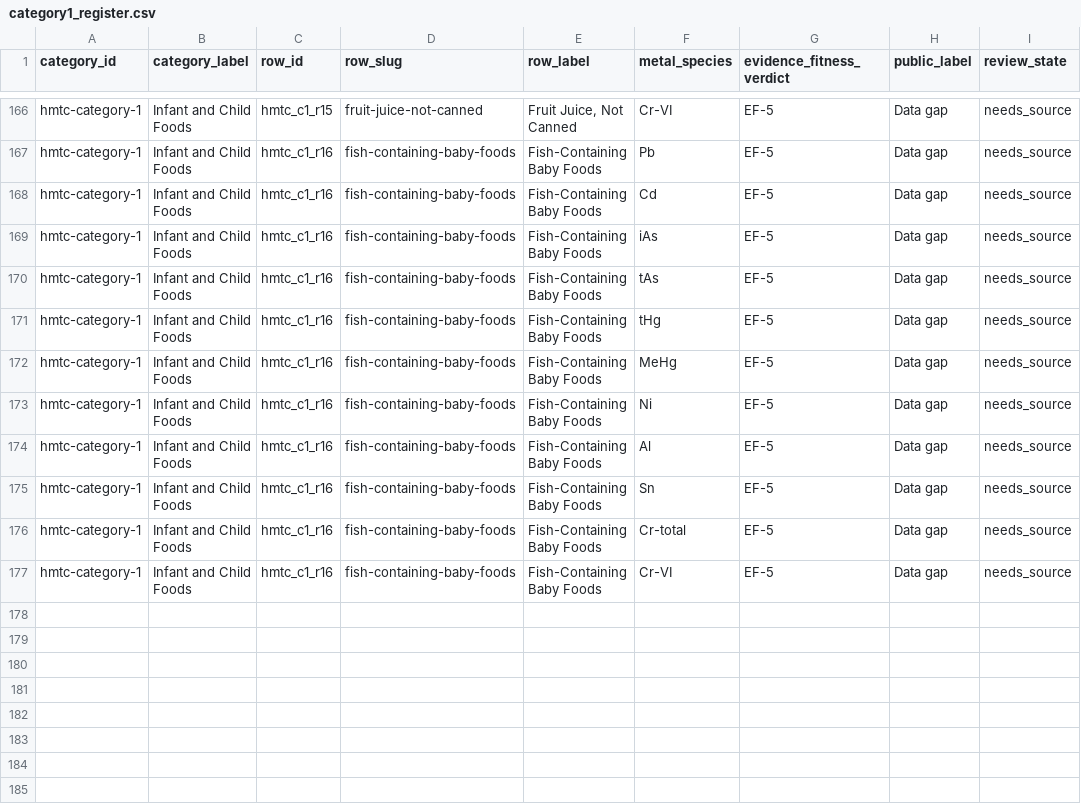
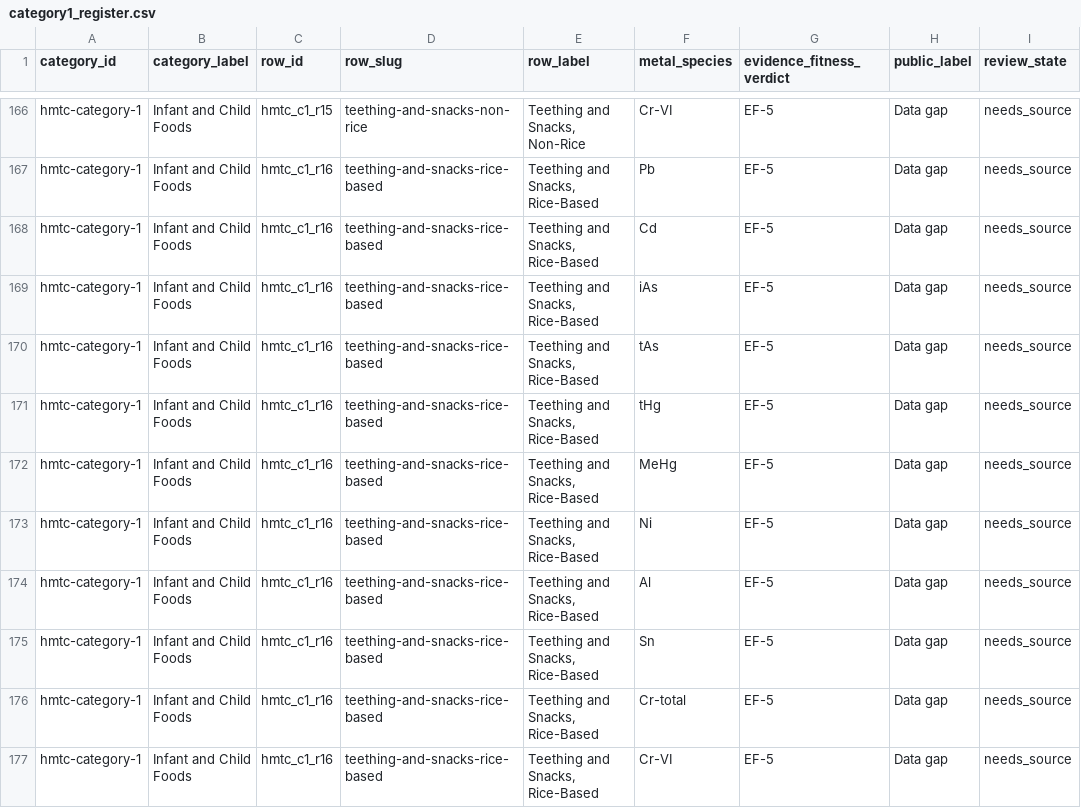
Before and after one commit to paleofoundation/heavymetalindex, a CSV file: data/evidence/category1_register.csv, drawn as a sheet; only a part is shown, gaps mark what is left out; the diff covers the shown part only; the diff names each change by its address in the sheet, - before the commit and + after, or states it on an @@ line.

Commit message:
Ingest FDA infant formula and baby food evidence

```diff
--- a/data/evidence/category1_register.csv
+++ b/data/evidence/category1_register.csv
-D166 (row_slug): fruit-juice-not-canned
+D166 (row_slug): teething-and-snacks-non-rice
-E166 (row_label): Fruit Juice, Not Canned
+E166 (row_label): Teething and Snacks, Non-Rice
-D167:D177 (row_slug): fish-containing-baby-foods
+D167:D177 (row_slug): teething-and-snacks-rice-based
-E167:E177 (row_label): Fish-Containing Baby Foods
+E167:E177 (row_label): Teething and Snacks, Rice-Based
```
Also changed, not shown: 108 edited cells elsewhere in this file, 31 other files.
